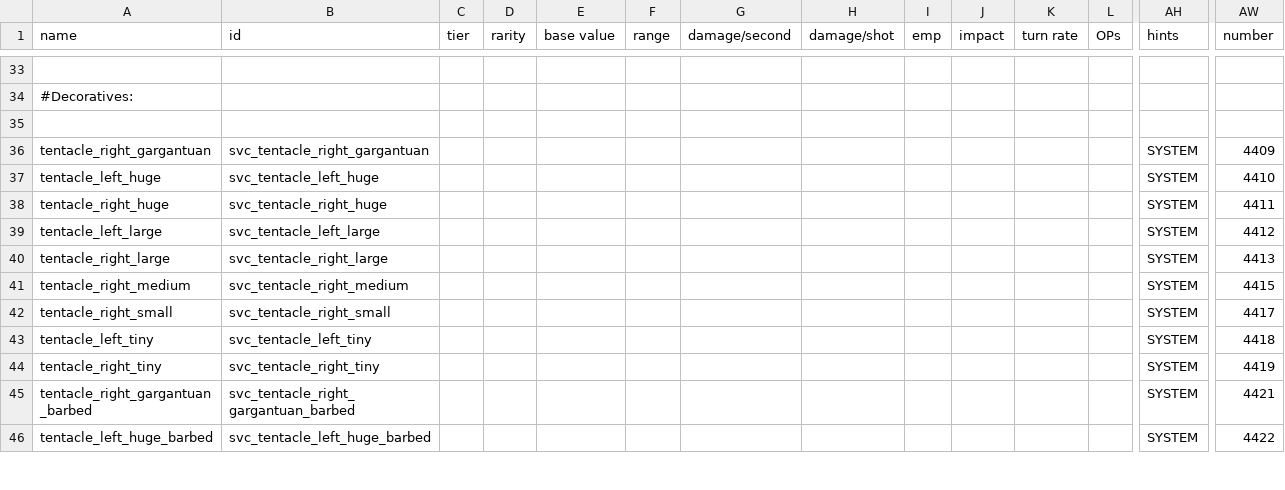
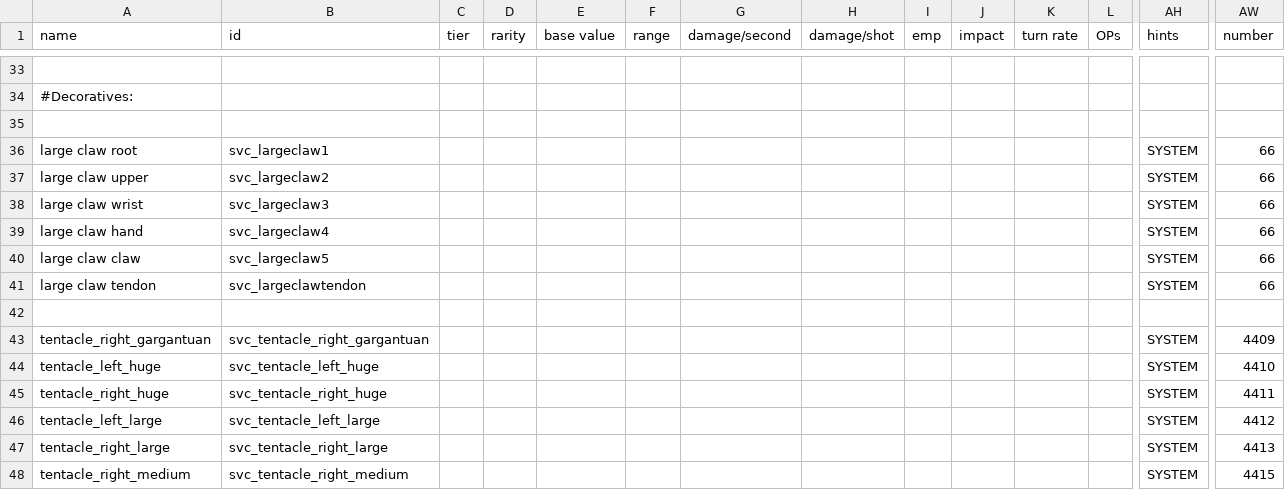
Before and after one commit to DesperatePeter/starsector-symbiotic-void-creatures, a CSV file: data/weapons/weapon_data.csv, drawn as a sheet; only a part is shown, gaps mark what is left out; the shorter side is filled out with more unchanged rows; rows hold the shown columns only; the diff names each change by its address in the sheet, - before the commit and + after, or states it on an @@ line.

```diff
--- a/data/weapons/weapon_data.csv
+++ b/data/weapons/weapon_data.csv
+row 36: large claw root | svc_largeclaw1 |  |  |  |  |  |  |  |  |  |  | SYSTEM | 66
+row 37: large claw upper | svc_largeclaw2 |  |  |  |  |  |  |  |  |  |  | SYSTEM | 66
+row 38: large claw wrist | svc_largeclaw3 |  |  |  |  |  |  |  |  |  |  | SYSTEM | 66
+row 39: large claw hand | svc_largeclaw4 |  |  |  |  |  |  |  |  |  |  | SYSTEM | 66
+row 40: large claw claw | svc_largeclaw5 |  |  |  |  |  |  |  |  |  |  | SYSTEM | 66
+row 41: large claw tendon | svc_largeclawtendon |  |  |  |  |  |  |  |  |  |  | SYSTEM | 66
+row 42: (empty)
```
Also changed, not shown: 12 other files.
